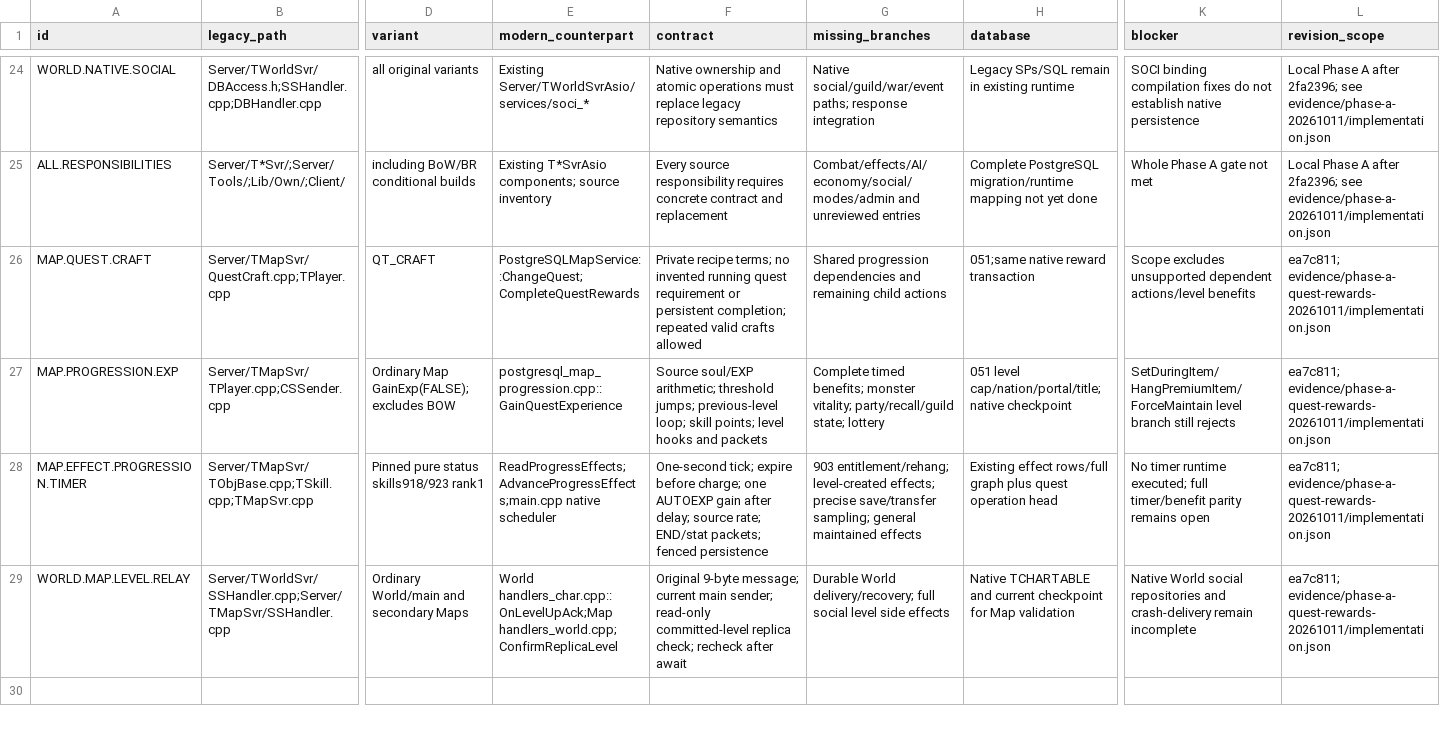
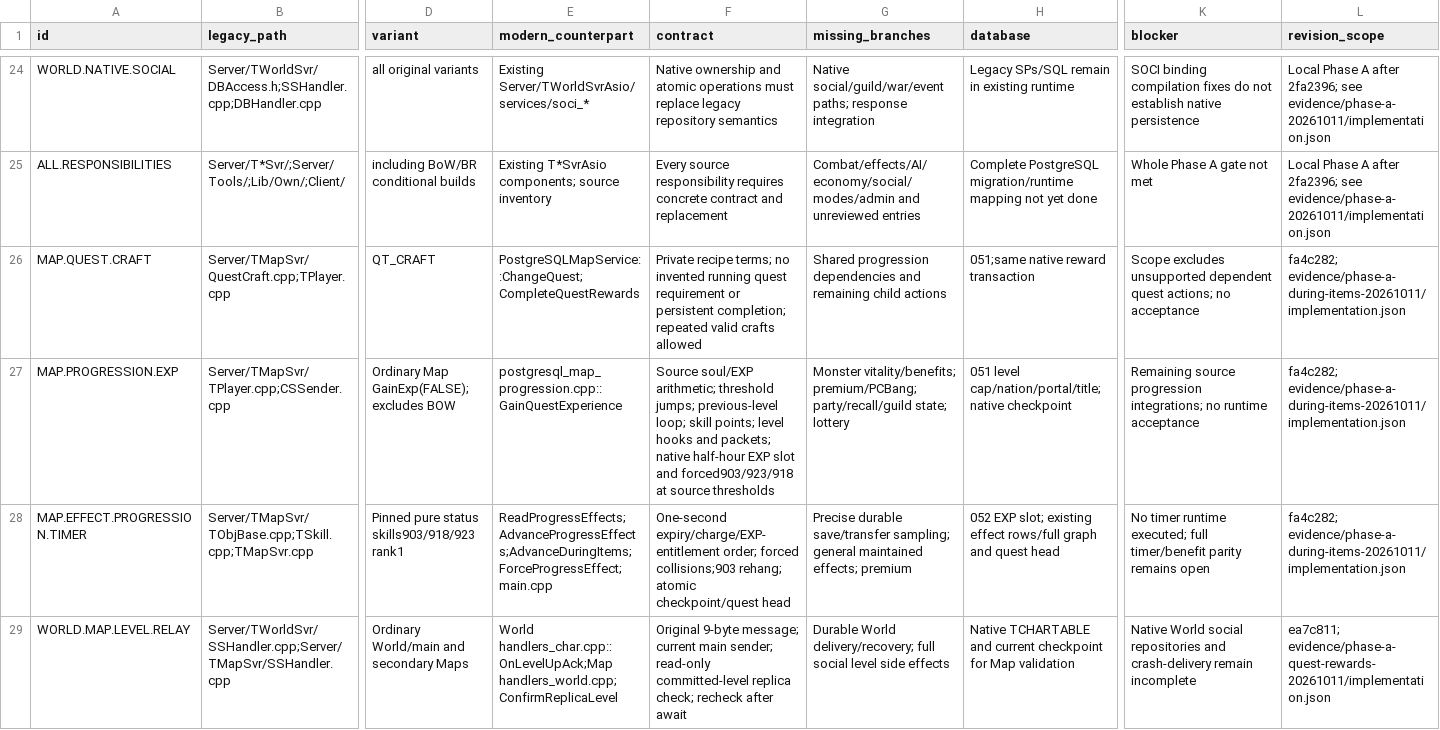
Before and after one commit to t-vanek/4story-source, a CSV file: _rewrite/docs/modernization/legacy-modern-coverage.csv, drawn as a sheet; only a part is shown, gaps mark what is left out; the diff covers the shown part only; the diff names each change by its address in the sheet, - before the commit and + after, or states it on an @@ line.

Commit message:
Record unverified EXP entitlement scope and build evidence

```diff
--- a/_rewrite/docs/modernization/legacy-modern-coverage.csv
+++ b/_rewrite/docs/modernization/legacy-modern-coverage.csv
-K26 (blocker): …unsupported dependent actions/level benefits
+K26 (blocker): …unsupported dependent quest actions; no acceptance
-L26:L28 (revision_scope): ea7c811; evidence/phase-a-quest-rewards-20261011/implementation.json
+L26:L28 (revision_scope): fa4c282; evidence/phase-a-during-items-20261011/implementation.json
-F27 (contract): …hooks and packets
+F27 (contract): …hooks and packets; native half-hour EXP slot and forced903/923/918 at source thresholds
-G27 (missing_branches): Complete timed benefits; monster vitality; party/recall/guild state;…
+G27 (missing_branches): Monster vitality/benefits; premium/PCBang; party/recall/guild state;…
-K27 (blocker): SetDuringItem/HangPremiumItem/ForceMaintain level branch still rejects
+K27 (blocker): Remaining source progression integrations; no runtime acceptance
-D28 (variant): Pinned pure status skills918/923 rank1
+D28 (variant): Pinned pure status skills903/918/923 rank1
-E28 (modern_counterpart): ReadProgressEffects;AdvanceProgressEffects;main.cpp native scheduler
+E28 (modern_counterpart): ReadProgressEffects;AdvanceProgressEffects;AdvanceDuringItems;ForceProgressEffect;main.cpp
-F28 (contract): One-second tick; expire before charge; one AUTOEXP gain after delay; source rate; END/stat packets; fenced persistence
+F28 (contract): One-second expiry/charge/EXP-entitlement order; forced collisions;903 rehang; atomic checkpoint/quest head
-G28 (missing_branches): 903 entitlement/rehang; level-created effects; precise save/transfer sampling; general maintained effects
+G28 (missing_branches): Precise durable save/transfer sampling; general maintained effects; premium
-H28 (database): Existing effect rows/full graph plus quest operation head
+H28 (database): 052 EXP slot; existing effect rows/full graph and quest head
```
Also changed, not shown: 4 added rows elsewhere in this file, _rewrite/docs/modernization/postgresql-object-map.csv, 12 other files.
